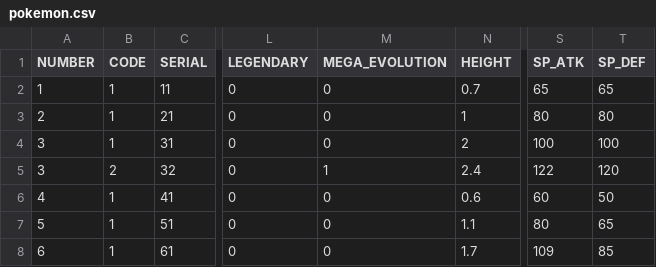
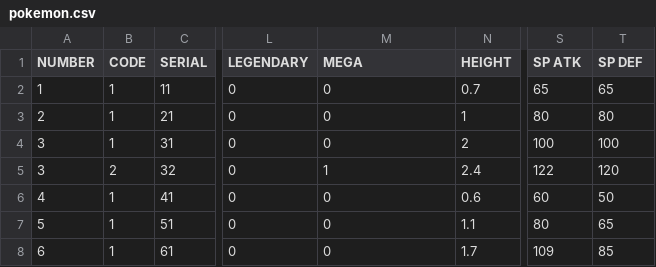
Before and after one commit to ruairidh74/poke-dex, a CSV file: pokemon.csv, drawn as a sheet; only a part is shown, gaps mark what is left out; the diff names each change by its address in the sheet, - before the commit and + after, or states it on an @@ line.

Commit message:
Changed Headers

```diff
--- a/pokemon.csv
+++ b/pokemon.csv
-M1: MEGA_EVOLUTION
+M1: MEGA
-S1: SP_ATK
+S1: SP ATK
-T1: SP_DEF
+T1: SP DEF
```
